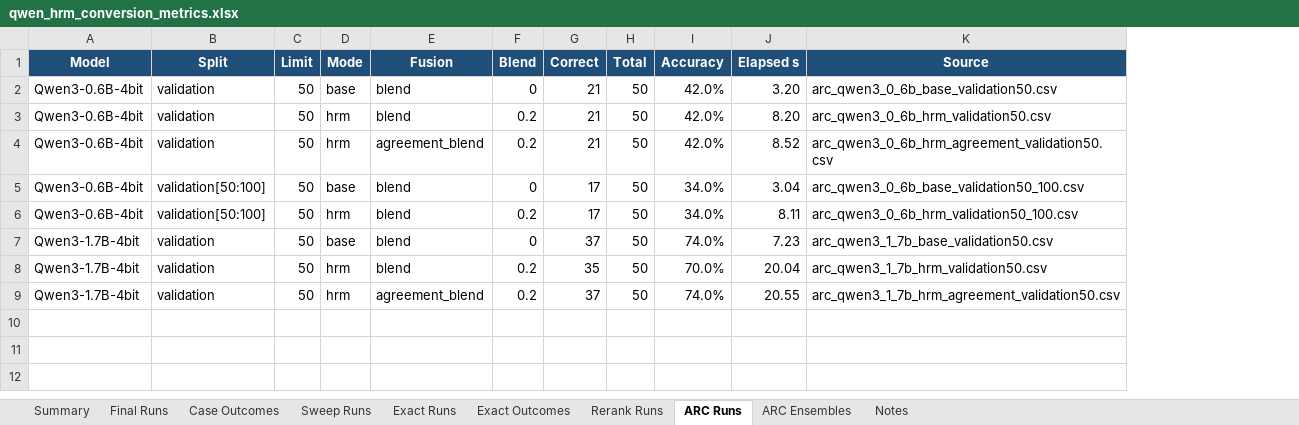
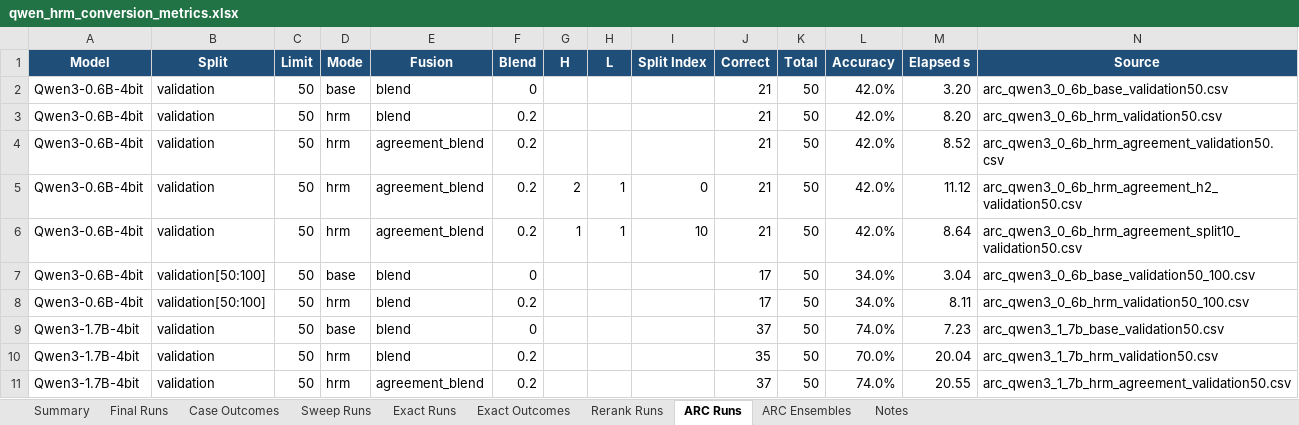
Before and after one commit to Aryagm/HRM-Text, an Excel workbook: outputs/qwen_hrm_metrics/qwen_hrm_conversion_metrics.xlsx, sheet ARC Runs, drawn as a sheet; values as stored, in another font and other column widths than the file's, no borders; addresses are those after the commit; the diff names each change by its address in the sheet, - before the commit and + after, or states it on an @@ line.

```diff
--- a/outputs/qwen_hrm_metrics/qwen_hrm_conversion_metrics.xlsx (sheet ARC Runs)
+++ b/outputs/qwen_hrm_metrics/qwen_hrm_conversion_metrics.xlsx (sheet ARC Runs)
+column G (H), empty
+column H (L), empty
+column I (Split Index), empty
+row 5: Qwen3-0.6B-4bit | validation | 50 | hrm | agreement_blend | 0.2 | 2 | 1 | 0 | 21 | 50 | 42.0% | 11.12 | arc_qwen3_0_6b_hrm_agreement_h2_validation50.csv
+row 6: Qwen3-0.6B-4bit | validation | 50 | hrm | agreement_blend | 0.2 | 1 | 1 | 10 | 21 | 50 | 42.0% | 8.64 | arc_qwen3_0_6b_hrm_agreement_split10_validation50.csv
```
Also changed, not shown: sheet Notes, 5 other files.
